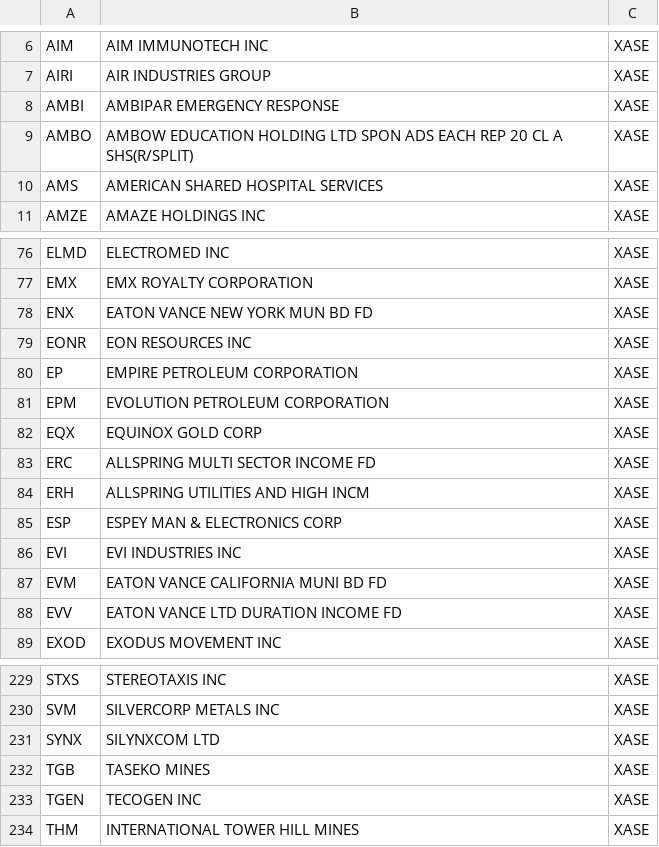
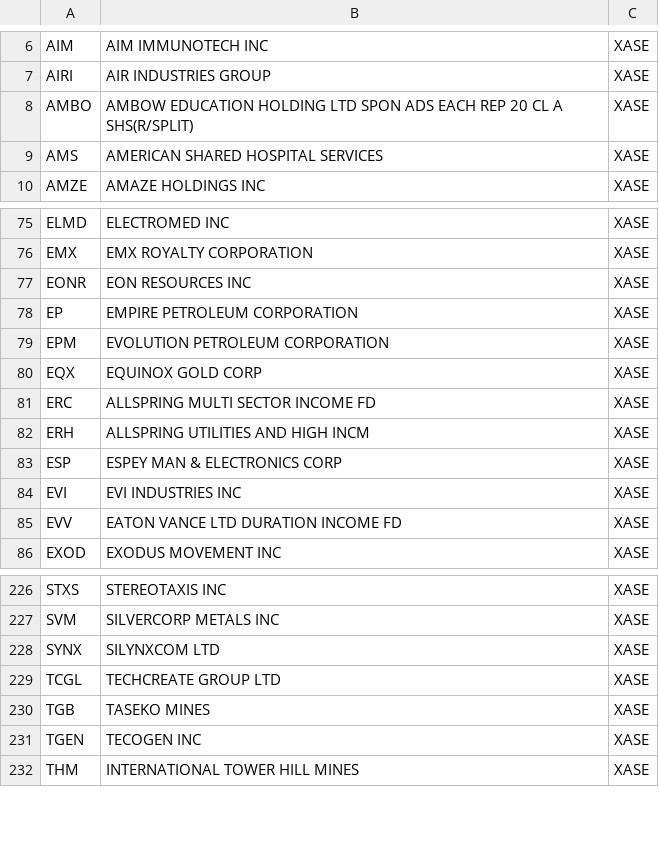
Before and after one commit to PatchQ/MFS, a CSV file: Data/XASE.csv, drawn as a sheet; only a part is shown, gaps mark what is left out; removed rows and columns are numbered as before the commit, all else as after; the diff names each change by its address in the sheet, - before the commit and + after, or states it on an @@ line.

```diff
--- a/Data/XASE.csv
+++ b/Data/XASE.csv
-row 8: AMBI | AMBIPAR EMERGENCY RESPONSE | XASE
-row 78: ENX | EATON VANCE NEW YORK MUN BD FD | XASE
-row 87: EVM | EATON VANCE CALIFORNIA MUNI BD FD | XASE
+row 229: TCGL | TECHCREATE GROUP LTD | XASE
```
Also changed, not shown: Data/S_BOSS2~BOSSB~BOSSTP1~BOSSTP2~BOSSCL1~BOSSCL2_20251112.csv, Data/XNCM.csv, 32 other files.
